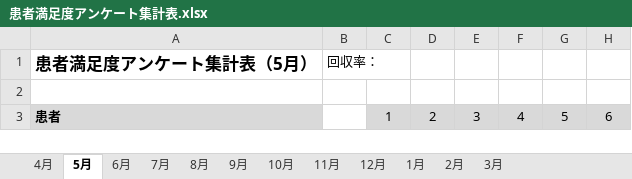
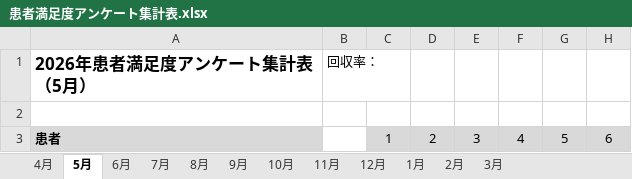
Before and after one commit to Oruka-owl/nurse-worksheet, an Excel workbook: 患者満足度アンケート集計表.xlsx, sheet 5月, drawn as a sheet; only a part is shown; values as stored, in another font and other column widths than the file's, no borders; the diff names each change by its address in the sheet, - before the commit and + after, or states it on an @@ line.

```diff
--- a/患者満足度アンケート集計表.xlsx (sheet 5月)
+++ b/患者満足度アンケート集計表.xlsx (sheet 5月)
-A1: 患者満足度アンケート集計表（5月）
+A1: 2026年患者満足度アンケート集計表（5月）
```
Also changed, not shown: sheet 4月, sheet 6月, sheet 7月, sheet 8月, sheet 9月, sheet 1月, 5 more sheets.
